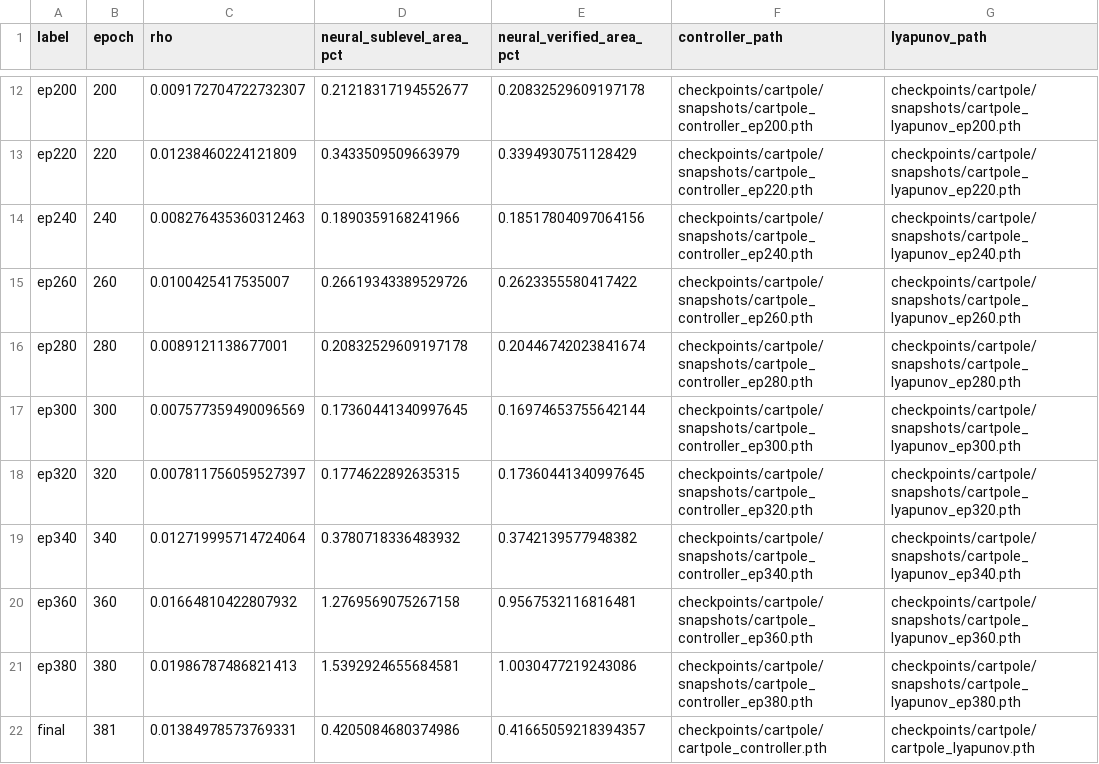
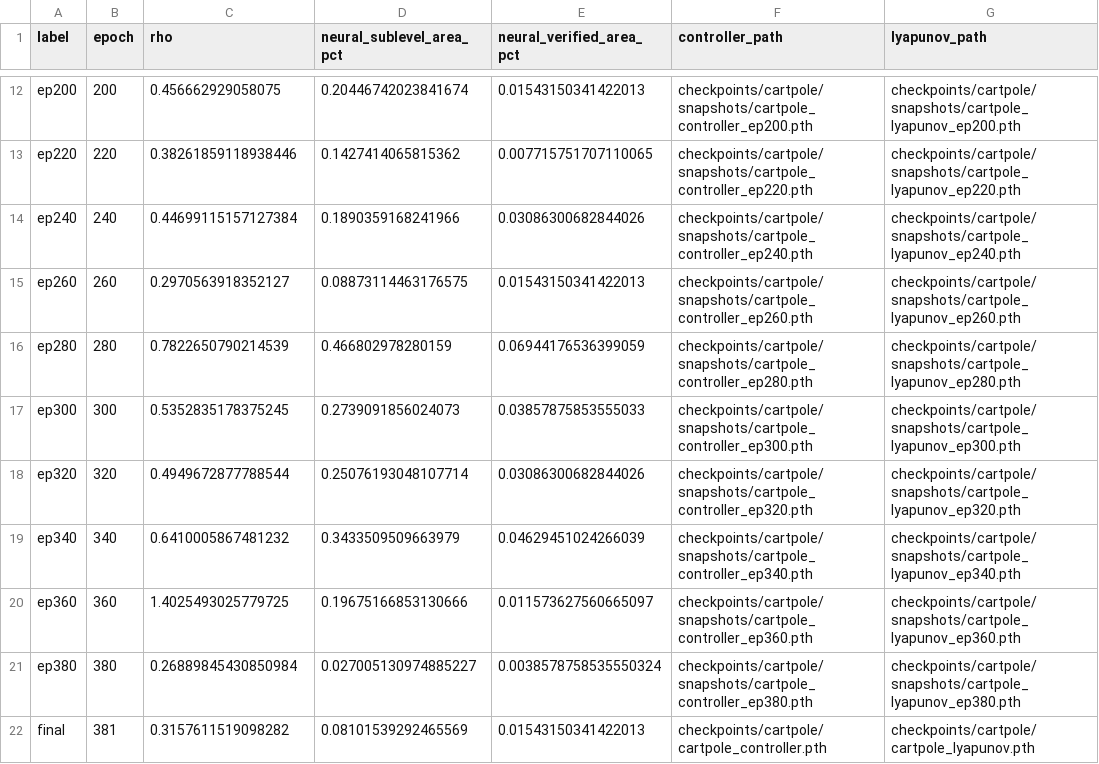
Before and after one commit to Giapinner88/Lyapunov-stable-Neural-Control, a CSV file: reports/roa_method_comparison/roa_expansion_checkpoints.csv, drawn as a sheet; only a part is shown, gaps mark what is left out; the diff covers the shown part only; the diff names each change by its address in the sheet, - before the commit and + after, or states it on an @@ line.

```diff
--- a/reports/roa_method_comparison/roa_expansion_checkpoints.csv
+++ b/reports/roa_method_comparison/roa_expansion_checkpoints.csv
-C12 (rho): 0.009172704722732307
+C12 (rho): 0.456662929058075
-D12 (neural_sublevel_area_pct): 0.21218317194552677
+D12 (neural_sublevel_area_pct): 0.20446742023841674
-E12 (neural_verified_area_pct): 0.20832529609197178
+E12 (neural_verified_area_pct): 0.01543150341422013
-C13 (rho): 0.01238460224121809
+C13 (rho): 0.38261859118938446
-D13 (neural_sublevel_area_pct): 0.3433509509663979
+D13 (neural_sublevel_area_pct): 0.1427414065815362
-E13 (neural_verified_area_pct): 0.3394930751128429
+E13 (neural_verified_area_pct): 0.007715751707110065
-C14 (rho): 0.008276435360312463
+C14 (rho): 0.44699115157127384
-E14 (neural_verified_area_pct): 0.18517804097064156
+E14 (neural_verified_area_pct): 0.03086300682844026
-C15 (rho): 0.0100425417535007
+C15 (rho): 0.2970563918352127
-D15 (neural_sublevel_area_pct): 0.26619343389529726
+D15 (neural_sublevel_area_pct): 0.08873114463176575
-E15 (neural_verified_area_pct): 0.2623355580417422
+E15 (neural_verified_area_pct): 0.01543150341422013
-C16 (rho): 0.0089121138677001
+C16 (rho): 0.7822650790214539
-D16 (neural_sublevel_area_pct): 0.20832529609197178
+D16 (neural_sublevel_area_pct): 0.466802978280159
-E16 (neural_verified_area_pct): 0.20446742023841674
+E16 (neural_verified_area_pct): 0.06944176536399059
-C17 (rho): 0.007577359490096569
+C17 (rho): 0.5352835178375245
-D17 (neural_sublevel_area_pct): 0.17360441340997645
+D17 (neural_sublevel_area_pct): 0.2739091856024073
-E17 (neural_verified_area_pct): 0.16974653755642144
+E17 (neural_verified_area_pct): 0.03857875853555033
-C18 (rho): 0.007811756059527397
+C18 (rho): 0.4949672877788544
-D18 (neural_sublevel_area_pct): 0.1774622892635315
+D18 (neural_sublevel_area_pct): 0.25076193048107714
-E18 (neural_verified_area_pct): 0.17360441340997645
+E18 (neural_verified_area_pct): 0.03086300682844026
-C19 (rho): 0.012719995714724064
+C19 (rho): 0.6410005867481232
-D19 (neural_sublevel_area_pct): 0.3780718336483932
+D19 (neural_sublevel_area_pct): 0.3433509509663979
-E19 (neural_verified_area_pct): 0.3742139577948382
+E19 (neural_verified_area_pct): 0.04629451024266039
-C20 (rho): 0.01664810422807932
+C20 (rho): 1.4025493025779725
-D20 (neural_sublevel_area_pct): 1.2769569075267158
+D20 (neural_sublevel_area_pct): 0.19675166853130666
-E20 (neural_verified_area_pct): 0.9567532116816481
+E20 (neural_verified_area_pct): 0.011573627560665097
-C21 (rho): 0.01986787486821413
+C21 (rho): 0.26889845430850984
-D21 (neural_sublevel_area_pct): 1.5392924655684581
+D21 (neural_sublevel_area_pct): 0.027005130974885227
-E21 (neural_verified_area_pct): 1.0030477219243086
+E21 (neural_verified_area_pct): 0.0038578758535550324
-C22 (rho): 0.01384978573769331
+C22 (rho): 0.3157611519098282
-D22 (neural_sublevel_area_pct): 0.4205084680374986
+D22 (neural_sublevel_area_pct): 0.08101539292465569
-E22 (neural_verified_area_pct): 0.41665059218394357
+E22 (neural_verified_area_pct): 0.01543150341422013
```
Also changed, not shown: 30 edited cells elsewhere in this file, reports/roa_method_comparison/verified_area_vs_rho.csv, reports/seed_registry.csv, 14 other files.
